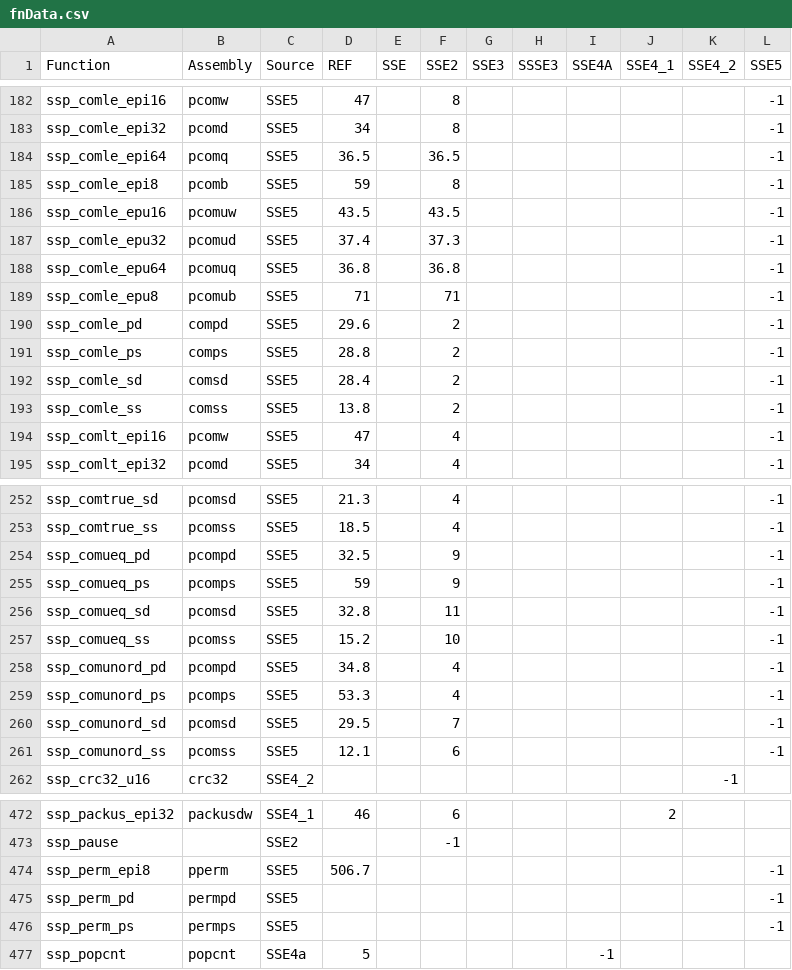
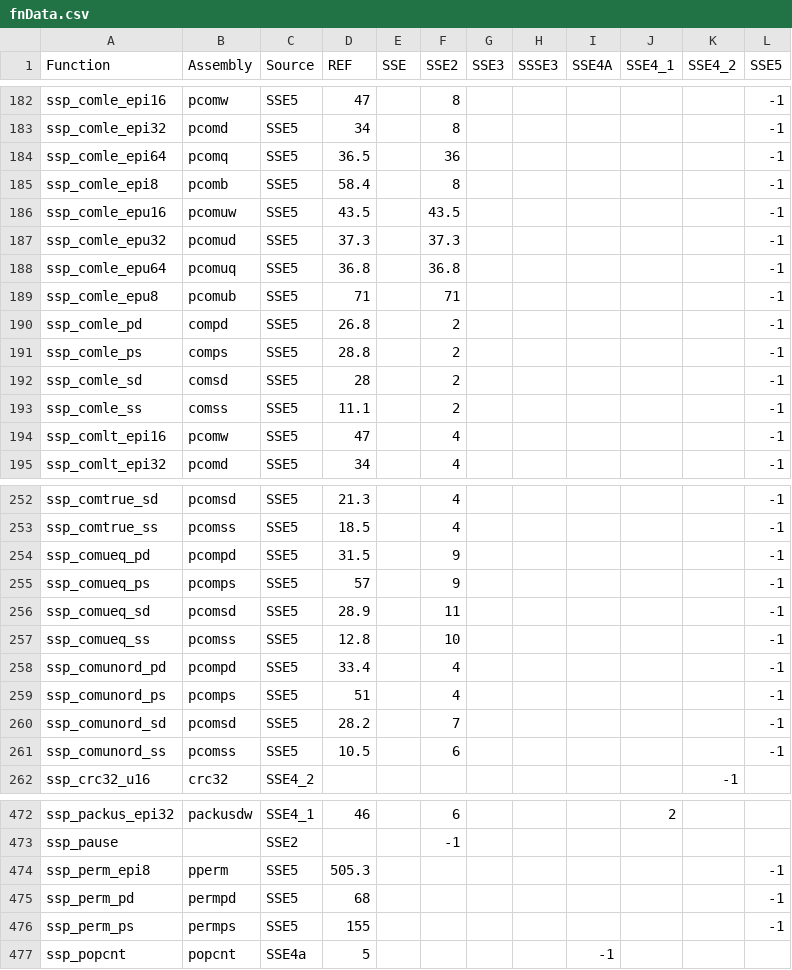
Before and after one commit to svn2github/sseplus, a CSV file: trunk/SSEPlus_Root/fnData.csv, drawn as a sheet; only a part is shown, gaps mark what is left out; the diff covers the shown part only.

```diff
--- a/trunk/SSEPlus_Root/fnData.csv
+++ b/trunk/SSEPlus_Root/fnData.csv
@@ -183,12 +183,12 @@ ssp_comle_epi16               ,pcomw     ,SSE5  ,47,           ,8,           ,
 ssp_comle_epi32               ,pcomd     ,SSE5  ,34,           ,8,           ,           ,           ,           ,           ,-1
-ssp_comle_epi64               ,pcomq     ,SSE5  ,36.5,           ,36.5,           ,           ,           ,           ,           ,-1
-ssp_comle_epi8                ,pcomb     ,SSE5  ,59,           ,8,           ,           ,           ,           ,           ,-1
+ssp_comle_epi64               ,pcomq     ,SSE5  ,36.5,           ,36,           ,           ,           ,           ,           ,-1
+ssp_comle_epi8                ,pcomb     ,SSE5  ,58.4,           ,8,           ,           ,           ,           ,           ,-1
 ssp_comle_epu16               ,pcomuw    ,SSE5  ,43.5,           ,43.5,           ,           ,           ,           ,           ,-1
-ssp_comle_epu32               ,pcomud    ,SSE5  ,37.4,           ,37.3,           ,           ,           ,           ,           ,-1
+ssp_comle_epu32               ,pcomud    ,SSE5  ,37.3,           ,37.3,           ,           ,           ,           ,           ,-1
 ssp_comle_epu64               ,pcomuq    ,SSE5  ,36.8,           ,36.8,           ,           ,           ,           ,           ,-1
 ssp_comle_epu8                ,pcomub    ,SSE5  ,71,           ,71,           ,           ,           ,           ,           ,-1
-ssp_comle_pd                  ,compd     ,SSE5  ,29.6,           ,2,           ,           ,           ,           ,           ,-1
+ssp_comle_pd                  ,compd     ,SSE5  ,26.8,           ,2,           ,           ,           ,           ,           ,-1
 ssp_comle_ps                  ,comps     ,SSE5  ,28.8,           ,2,           ,           ,           ,           ,           ,-1
-ssp_comle_sd                  ,comsd     ,SSE5  ,28.4,           ,2,           ,           ,           ,           ,           ,-1
-ssp_comle_ss                  ,comss     ,SSE5  ,13.8,           ,2,           ,           ,           ,           ,           ,-1
+ssp_comle_sd                  ,comsd     ,SSE5  ,28,           ,2,           ,           ,           ,           ,           ,-1
+ssp_comle_ss                  ,comss     ,SSE5  ,11.1,           ,2,           ,           ,           ,           ,           ,-1
 ssp_comlt_epi16               ,pcomw     ,SSE5  ,47,           ,4,           ,           ,           ,           ,           ,-1
@@ -253,10 +253,10 @@ ssp_comtrue_sd                ,pcomsd    ,SSE5  ,21.3,           ,4,           ,
 ssp_comtrue_ss                ,pcomss    ,SSE5  ,18.5,           ,4,           ,           ,           ,           ,           ,-1
-ssp_comueq_pd                 ,pcompd    ,SSE5  ,32.5,           ,9,           ,           ,           ,           ,           ,-1
-ssp_comueq_ps                 ,pcomps    ,SSE5  ,59,           ,9,           ,           ,           ,           ,           ,-1
-ssp_comueq_sd                 ,pcomsd    ,SSE5  ,32.8,           ,11,           ,           ,           ,           ,           ,-1
-ssp_comueq_ss                 ,pcomss    ,SSE5  ,15.2,           ,10,           ,           ,           ,           ,           ,-1
-ssp_comunord_pd               ,pcompd    ,SSE5  ,34.8,           ,4,           ,           ,           ,           ,           ,-1
-ssp_comunord_ps               ,pcomps    ,SSE5  ,53.3,           ,4,           ,           ,           ,           ,           ,-1
-ssp_comunord_sd               ,pcomsd    ,SSE5  ,29.5,           ,7,           ,           ,           ,           ,           ,-1
-ssp_comunord_ss               ,pcomss    ,SSE5  ,12.1,           ,6,           ,           ,           ,           ,           ,-1
+ssp_comueq_pd                 ,pcompd    ,SSE5  ,31.5,           ,9,           ,           ,           ,           ,           ,-1
+ssp_comueq_ps                 ,pcomps    ,SSE5  ,57,           ,9,           ,           ,           ,           ,           ,-1
+ssp_comueq_sd                 ,pcomsd    ,SSE5  ,28.9,           ,11,           ,           ,           ,           ,           ,-1
+ssp_comueq_ss                 ,pcomss    ,SSE5  ,12.8,           ,10,           ,           ,           ,           ,           ,-1
+ssp_comunord_pd               ,pcompd    ,SSE5  ,33.4,           ,4,           ,           ,           ,           ,           ,-1
+ssp_comunord_ps               ,pcomps    ,SSE5  ,51,           ,4,           ,           ,           ,           ,           ,-1
+ssp_comunord_sd               ,pcomsd    ,SSE5  ,28.2,           ,7,           ,           ,           ,           ,           ,-1
+ssp_comunord_ss               ,pcomss    ,SSE5  ,10.5,           ,6,           ,           ,           ,           ,           ,-1
 ssp_crc32_u16                 ,crc32,SSE4_2,,,,,,,,-1,
@@ -473,5 +473,5 @@ ssp_packus_epi32              ,packusdw  ,SSE4_1,46,           ,6,           ,
 ssp_pause                     ,,SSE2,,,-1,,,,,,
-ssp_perm_epi8                 ,pperm     ,SSE5  ,506.7,           ,           ,           ,           ,           ,           ,           ,-1
-ssp_perm_pd                   ,permpd,SSE5,,,,,,,,,-1
-ssp_perm_ps                   ,permps,SSE5,,,,,,,,,-1
+ssp_perm_epi8                 ,pperm     ,SSE5  ,505.3,           ,           ,           ,           ,           ,           ,           ,-1
+ssp_perm_pd                   ,permpd    ,SSE5  ,68,           ,           ,           ,           ,           ,           ,           ,-1
+ssp_perm_ps                   ,permps    ,SSE5  ,155,           ,           ,           ,           ,           ,           ,           ,-1
 ssp_popcnt                    ,popcnt    ,SSE4a ,5,           ,           ,           ,           ,-1,           ,           ,
```
Also changed, not shown: 53 edited cells elsewhere in this file, 3 other files.
